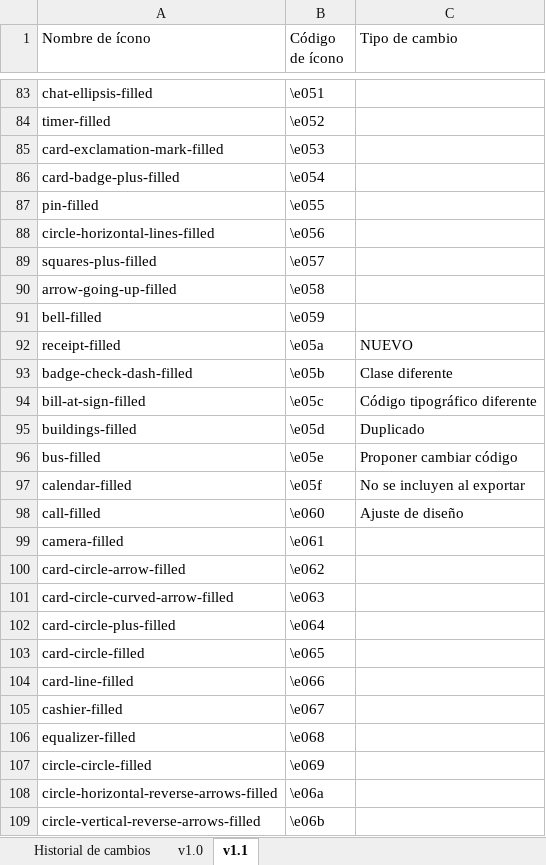
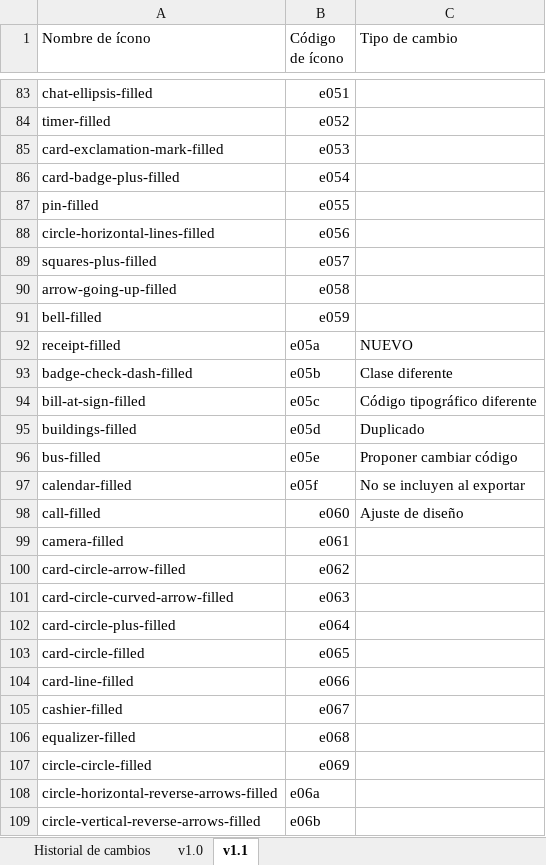
Before and after one commit to EquipOnix/BLUE-3.0-Icons, an Excel workbook: BLUE 3.0 Iconset/Versiones/v1.1/Mantenimiento BLUE Icons v1.1.xlsx, sheet v1.1, drawn as a sheet; only a part is shown, gaps mark what is left out; values as stored, in another font and other column widths than the file's, no cell formats; the diff covers the shown part only; the diff names each change by its address in the sheet, - before the commit and + after, or states it on an @@ line.

Commit message:
Mantenimiento BLUE Icons v1.1

```diff
--- a/BLUE 3.0 Iconset/Versiones/v1.1/Mantenimiento BLUE Icons v1.1.xlsx (sheet v1.1)
+++ b/BLUE 3.0 Iconset/Versiones/v1.1/Mantenimiento BLUE Icons v1.1.xlsx (sheet v1.1)
-B83 (Código de ícono): \e051
+B83 (Código de ícono): e051
-B84 (Código de ícono): \e052
+B84 (Código de ícono): e052
-B85 (Código de ícono): \e053
+B85 (Código de ícono): e053
-B86 (Código de ícono): \e054
+B86 (Código de ícono): e054
-B87 (Código de ícono): \e055
+B87 (Código de ícono): e055
-B88 (Código de ícono): \e056
+B88 (Código de ícono): e056
-B89 (Código de ícono): \e057
+B89 (Código de ícono): e057
-B90 (Código de ícono): \e058
+B90 (Código de ícono): e058
-B91 (Código de ícono): \e059
+B91 (Código de ícono): e059
-B92 (Código de ícono): \e05a
+B92 (Código de ícono): e05a
-B93 (Código de ícono): \e05b
+B93 (Código de ícono): e05b
-B94 (Código de ícono): \e05c
+B94 (Código de ícono): e05c
-B95 (Código de ícono): \e05d
+B95 (Código de ícono): e05d
-B96 (Código de ícono): \e05e
+B96 (Código de ícono): e05e
-B97 (Código de ícono): \e05f
+B97 (Código de ícono): e05f
-B98 (Código de ícono): \e060
+B98 (Código de ícono): e060
-B99 (Código de ícono): \e061
+B99 (Código de ícono): e061
-B100 (Código de ícono): \e062
+B100 (Código de ícono): e062
-B101 (Código de ícono): \e063
+B101 (Código de ícono): e063
-B102 (Código de ícono): \e064
+B102 (Código de ícono): e064
-B103 (Código de ícono): \e065
+B103 (Código de ícono): e065
-B104 (Código de ícono): \e066
+B104 (Código de ícono): e066
-B105 (Código de ícono): \e067
+B105 (Código de ícono): e067
-B106 (Código de ícono): \e068
+B106 (Código de ícono): e068
-B107 (Código de ícono): \e069
+B107 (Código de ícono): e069
-B108 (Código de ícono): \e06a
+B108 (Código de ícono): e06a
-B109 (Código de ícono): \e06b
+B109 (Código de ícono): e06b
```
Also changed, not shown: 1 added row, 2 removed rows and 206 edited cells elsewhere in this sheet, sheet v1.0, sheet Historial de cambios, cell formats.
